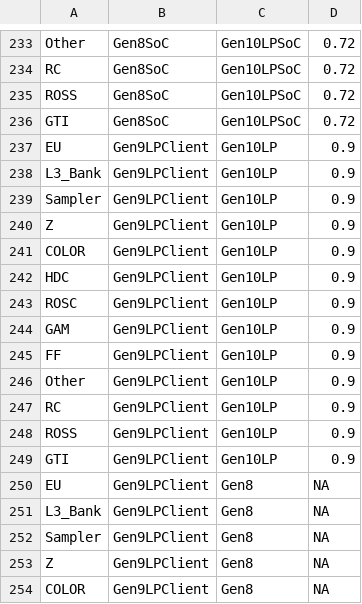
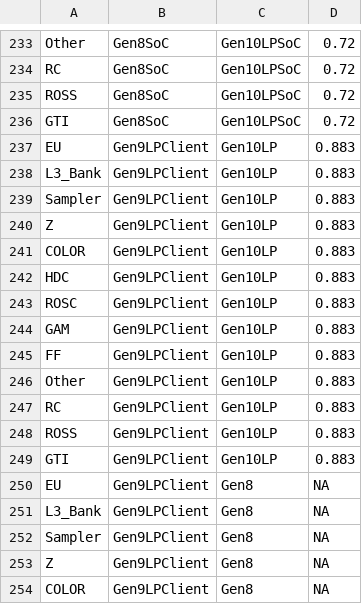
Before and after one commit to tushgarg20/Alps-ci-cd, a CSV file: Inputs/syn_cdyn_cagr.csv, drawn as a sheet; only a part is shown, gaps mark what is left out; the diff covers the shown part only.

```diff
--- a/Inputs/syn_cdyn_cagr.csv
+++ b/Inputs/syn_cdyn_cagr.csv
@@ -236,15 +236,15 @@ ROSS,Gen8SoC,Gen10LPSoC,0.72
 GTI,Gen8SoC,Gen10LPSoC,0.72
-EU,Gen9LPClient,Gen10LP,0.9
-L3_Bank,Gen9LPClient,Gen10LP,0.9
-Sampler,Gen9LPClient,Gen10LP,0.9
-Z,Gen9LPClient,Gen10LP,0.9
-COLOR,Gen9LPClient,Gen10LP,0.9
-HDC,Gen9LPClient,Gen10LP,0.9
-ROSC,Gen9LPClient,Gen10LP,0.9
-GAM,Gen9LPClient,Gen10LP,0.9
-FF,Gen9LPClient,Gen10LP,0.9
-Other,Gen9LPClient,Gen10LP,0.9
-RC,Gen9LPClient,Gen10LP,0.9
-ROSS,Gen9LPClient,Gen10LP,0.9
-GTI,Gen9LPClient,Gen10LP,0.9
+EU,Gen9LPClient,Gen10LP,0.883
+L3_Bank,Gen9LPClient,Gen10LP,0.883
+Sampler,Gen9LPClient,Gen10LP,0.883
+Z,Gen9LPClient,Gen10LP,0.883
+COLOR,Gen9LPClient,Gen10LP,0.883
+HDC,Gen9LPClient,Gen10LP,0.883
+ROSC,Gen9LPClient,Gen10LP,0.883
+GAM,Gen9LPClient,Gen10LP,0.883
+FF,Gen9LPClient,Gen10LP,0.883
+Other,Gen9LPClient,Gen10LP,0.883
+RC,Gen9LPClient,Gen10LP,0.883
+ROSS,Gen9LPClient,Gen10LP,0.883
+GTI,Gen9LPClient,Gen10LP,0.883
 EU,Gen9LPClient,Gen8,NA
```
Also changed, not shown: 13 edited cells elsewhere in this file, Inputs/ebb_cdyn_cagr.csv, 2 other files.
